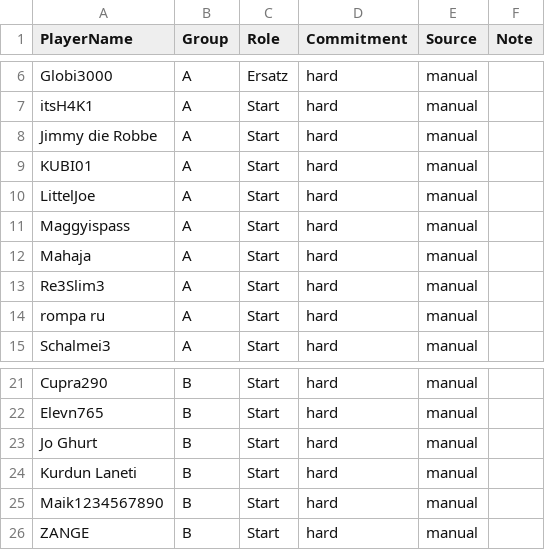
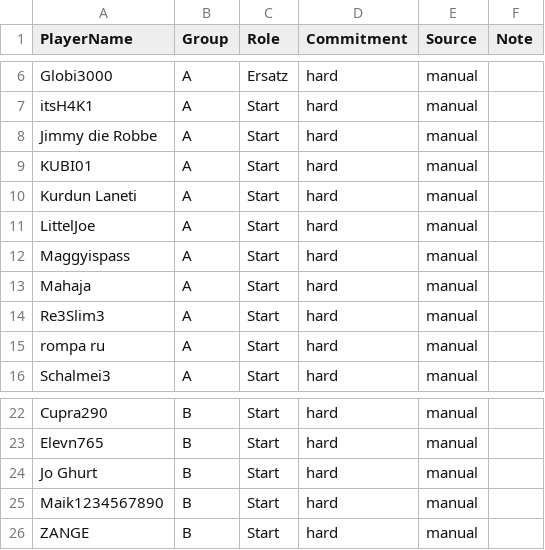
Before and after one commit to its-h4k1/desert-storm-roster-optimizer, a CSV file: data/event_signups_next.csv, drawn as a sheet; only a part is shown, gaps mark what is left out.

Commit message:
admin: update event_signups_next.csv via event assignments ui

```diff
--- a/data/event_signups_next.csv
+++ b/data/event_signups_next.csv
@@ -9,2 +9,3 @@ Jimmy die Robbe,A,Start,hard,manual,
 KUBI01,A,Start,hard,manual,
+Kurdun Laneti,A,Start,hard,manual,
 LittelJoe,A,Start,hard,manual,
@@ -23,3 +24,2 @@ Elevn765,B,Start,hard,manual,
 Jo Ghurt,B,Start,hard,manual,
-Kurdun Laneti,B,Start,hard,manual,
 Maik1234567890,B,Start,hard,manual,
```
